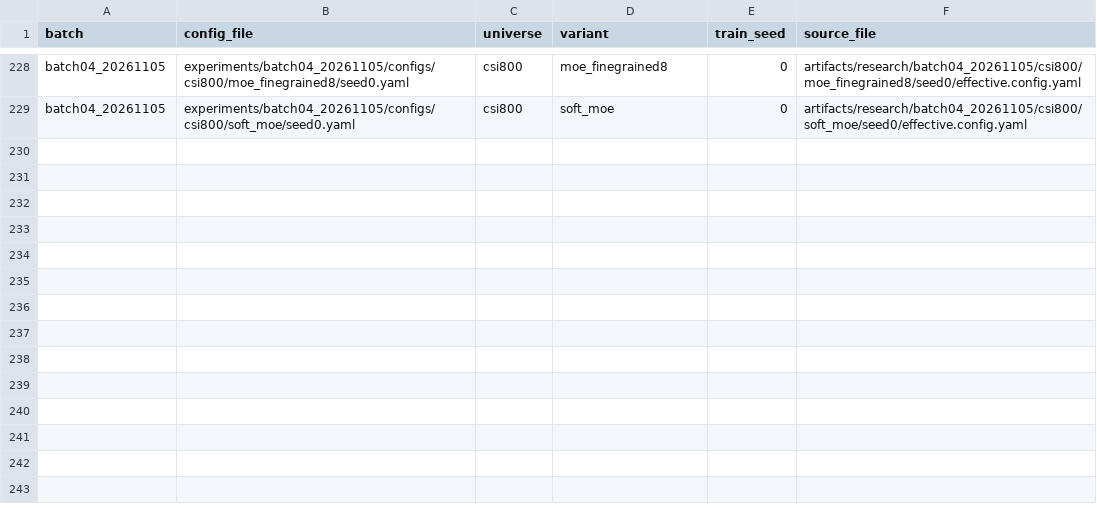
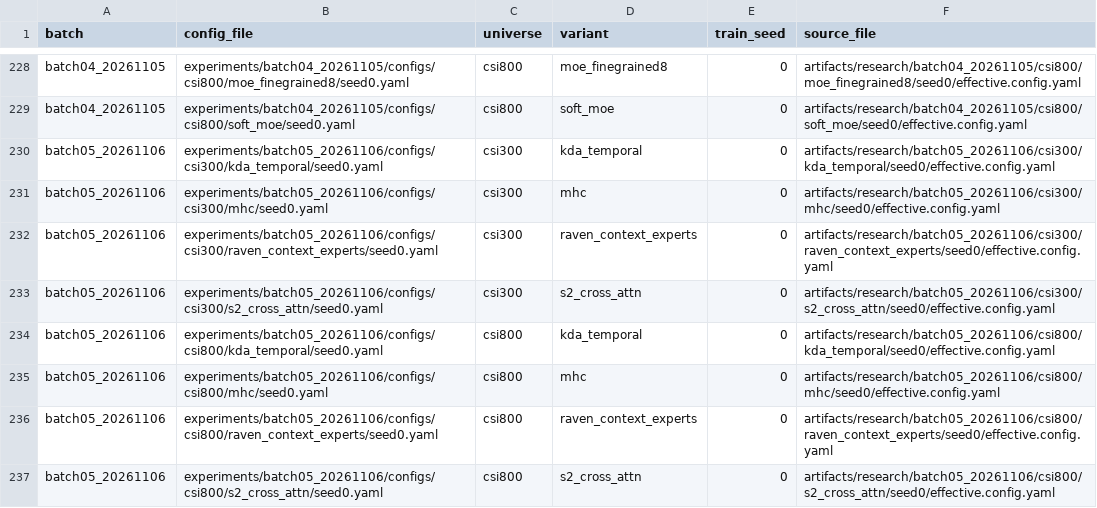
Before and after one commit to nbcctwya/TRACE-VQ-research, a CSV file: experiments/config_index.csv, drawn as a sheet; only a part is shown, gaps mark what is left out.

```diff
--- a/experiments/config_index.csv
+++ b/experiments/config_index.csv
@@ -229 +229,9 @@ batch04_20261105,experiments/batch04_20261105/configs/csi800/moe_finegrained8/se
 batch04_20261105,experiments/batch04_20261105/configs/csi800/soft_moe/seed0.yaml,csi800,soft_moe,0,artifacts/research/batch04_20261105/csi800/soft_moe/seed0/effective.config.yaml
+batch05_20261106,experiments/batch05_20261106/configs/csi300/kda_temporal/seed0.yaml,csi300,kda_temporal,0,artifacts/research/batch05_20261106/csi300/kda_temporal/seed0/effective.config.yaml
+batch05_20261106,experiments/batch05_20261106/configs/csi300/mhc/seed0.yaml,csi300,mhc,0,artifacts/research/batch05_20261106/csi300/mhc/seed0/effective.config.yaml
+batch05_20261106,experiments/batch05_20261106/configs/csi300/raven_context_experts/seed0.yaml,csi300,raven_context_experts,0,artifacts/research/batch05_20261106/csi300/raven_context_experts/seed0/effective.config.yaml
+batch05_20261106,experiments/batch05_20261106/configs/csi300/s2_cross_attn/seed0.yaml,csi300,s2_cross_attn,0,artifacts/research/batch05_20261106/csi300/s2_cross_attn/seed0/effective.config.yaml
+batch05_20261106,experiments/batch05_20261106/configs/csi800/kda_temporal/seed0.yaml,csi800,kda_temporal,0,artifacts/research/batch05_20261106/csi800/kda_temporal/seed0/effective.config.yaml
+batch05_20261106,experiments/batch05_20261106/configs/csi800/mhc/seed0.yaml,csi800,mhc,0,artifacts/research/batch05_20261106/csi800/mhc/seed0/effective.config.yaml
+batch05_20261106,experiments/batch05_20261106/configs/csi800/raven_context_experts/seed0.yaml,csi800,raven_context_experts,0,artifacts/research/batch05_20261106/csi800/raven_context_experts/seed0/effective.config.yaml
+batch05_20261106,experiments/batch05_20261106/configs/csi800/s2_cross_attn/seed0.yaml,csi800,s2_cross_attn,0,artifacts/research/batch05_20261106/csi800/s2_cross_attn/seed0/effective.config.yaml
```
Also changed, not shown: experiments/hyperparameters.csv, experiments/index.csv, 34 other files.
